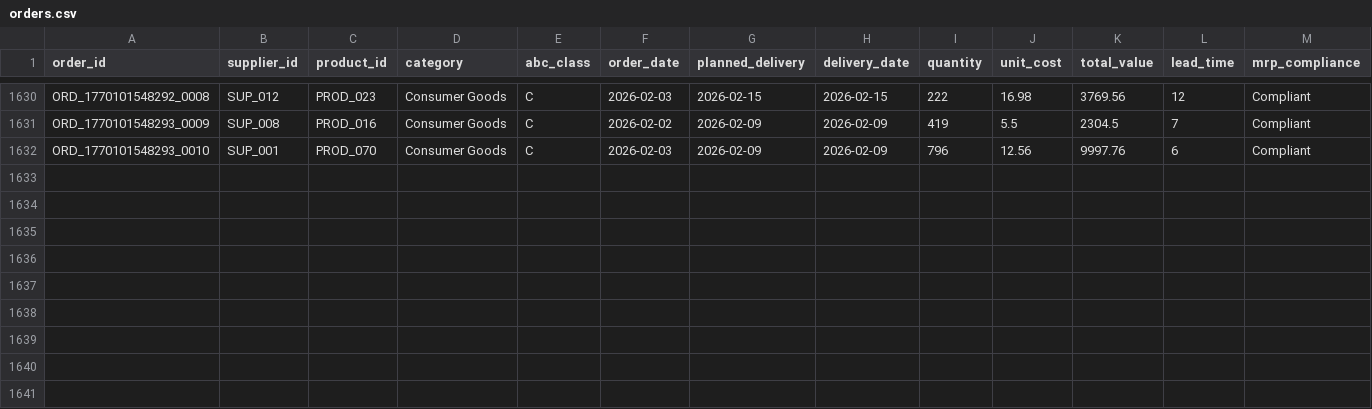
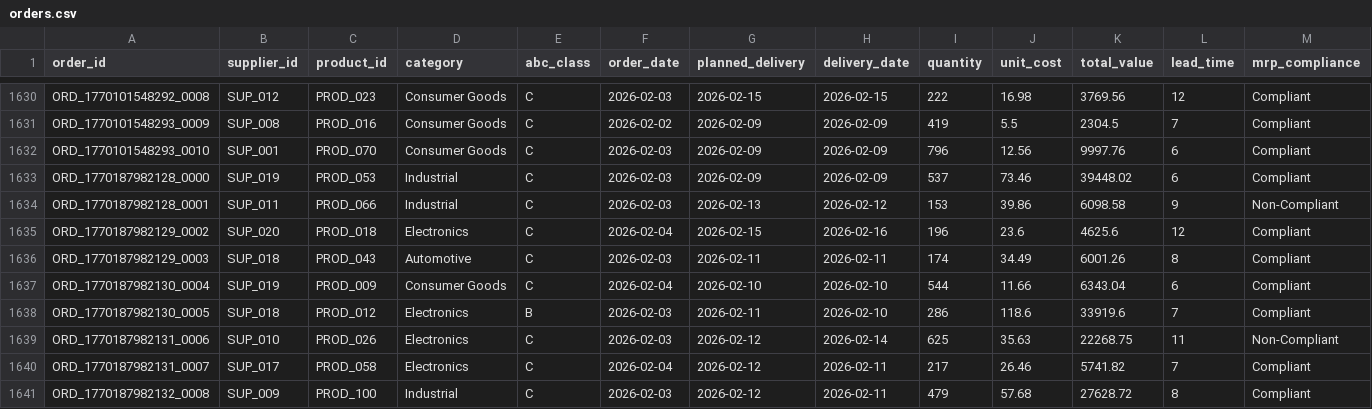
Before and after one commit to arvinddharanidharan/supply-chain-planning-dashboard, a CSV file: data/orders.csv, drawn as a sheet; only a part is shown, gaps mark what is left out; rows hold the shown columns only; the diff names each change by its address in the sheet, - before the commit and + after, or states it on an @@ line.

Commit message:
Automated ETL: Daily supply chain data update

```diff
--- a/data/orders.csv
+++ b/data/orders.csv
+row 1633: ORD_1770187982128_0000 | SUP_019 | PROD_053 | Industrial | C | 2026-02-03 | 2026-02-09 | 2026-02-09 | 537 | 73.46 | 39448.02 | 6 | Compliant
+row 1634: ORD_1770187982128_0001 | SUP_011 | PROD_066 | Industrial | C | 2026-02-03 | 2026-02-13 | 2026-02-12 | 153 | 39.86 | 6098.58 | 9 | Non-Compliant
+row 1635: ORD_1770187982129_0002 | SUP_020 | PROD_018 | Electronics | C | 2026-02-04 | 2026-02-15 | 2026-02-16 | 196 | 23.6 | 4625.6 | 12 | Compliant
+row 1636: ORD_1770187982129_0003 | SUP_018 | PROD_043 | Automotive | C | 2026-02-03 | 2026-02-11 | 2026-02-11 | 174 | 34.49 | 6001.26 | 8 | Compliant
+row 1637: ORD_1770187982130_0004 | SUP_019 | PROD_009 | Consumer Goods | C | 2026-02-04 | 2026-02-10 | 2026-02-10 | 544 | 11.66 | 6343.04 | 6 | Compliant
+row 1638: ORD_1770187982130_0005 | SUP_018 | PROD_012 | Electronics | B | 2026-02-03 | 2026-02-11 | 2026-02-10 | 286 | 118.6 | 33919.6 | 7 | Compliant
+row 1639: ORD_1770187982131_0006 | SUP_010 | PROD_026 | Electronics | C | 2026-02-03 | 2026-02-12 | 2026-02-14 | 625 | 35.63 | 22268.75 | 11 | Non-Compliant
+row 1640: ORD_1770187982131_0007 | SUP_017 | PROD_058 | Electronics | C | 2026-02-04 | 2026-02-12 | 2026-02-11 | 217 | 26.46 | 5741.82 | 7 | Compliant
+row 1641: ORD_1770187982132_0008 | SUP_009 | PROD_100 | Industrial | C | 2026-02-03 | 2026-02-12 | 2026-02-11 | 479 | 57.68 | 27628.72 | 8 | Compliant
```
Also changed, not shown: data/inventory.csv, data/products.csv, 3 other files.
